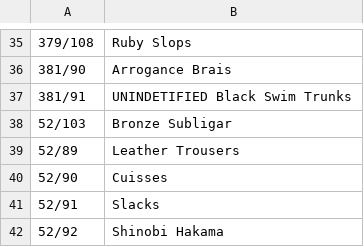
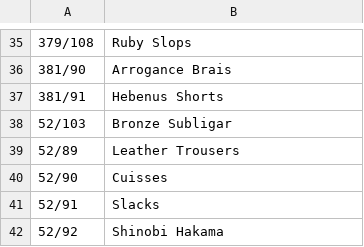
Before and after one commit to voliathon/AltanaViewer, a CSV file: List/PC/Mithra/Legs.csv, drawn as a sheet; only a part is shown, gaps mark what is left out.

Commit message:
Mithra/Legs.csv - Identified Hebenus Shorts

```diff
--- a/List/PC/Mithra/Legs.csv
+++ b/List/PC/Mithra/Legs.csv
@@ -36,3 +36,3 @@
 381/90,Arrogance Brais
-381/91, UNINDETIFIED Black Swim Trunks
+381/91,Hebenus Shorts
 52/103,Bronze Subligar
```
Also changed, not shown: 1 other file.
